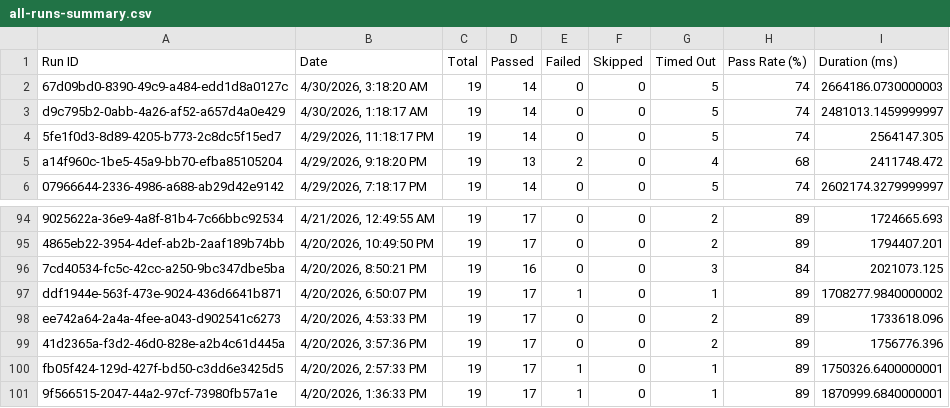
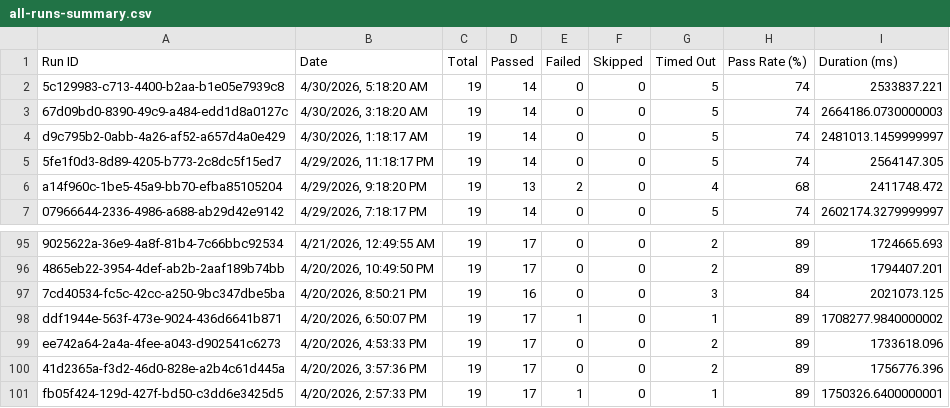
Before and after one commit to saira-uwc/asksam-automation-new, a CSV file: docs/exports/all-runs-summary.csv, drawn as a sheet; only a part is shown, gaps mark what is left out.

```diff
--- a/docs/exports/all-runs-summary.csv
+++ b/docs/exports/all-runs-summary.csv
@@ -1,2 +1,3 @@
 Run ID,Date,Total,Passed,Failed,Skipped,Timed Out,Pass Rate (%),Duration (ms)
+"5c129983-c713-4400-b2aa-b1e05e7939c8","4/30/2026, 5:18:20 AM",19,14,0,0,5,74,2533837.221
 "67d09bd0-8390-49c9-a484-edd1d8a0127c","4/30/2026, 3:18:20 AM",19,14,0,0,5,74,2664186.0730000003
@@ -100,2 +101 @@ Run ID,Date,Total,Passed,Failed,Skipped,Timed Out,Pass Rate (%),Duration (ms)
 "fb05f424-129d-427f-bd50-c3dd6e3425d5","4/20/2026, 2:57:33 PM",19,17,1,0,1,89,1750326.6400000001
-"9f566515-2047-44a2-97cf-73980fb57a1e","4/20/2026, 1:36:33 PM",19,17,1,0,1,89,1870999.6840000001
```
Also changed, not shown: docs/exports/current-run.csv, 20 other files.
